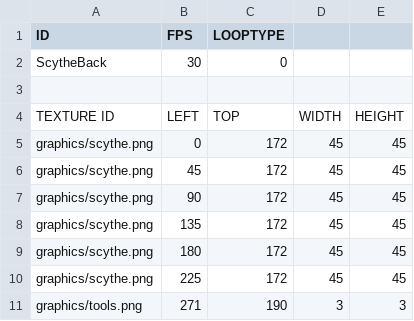
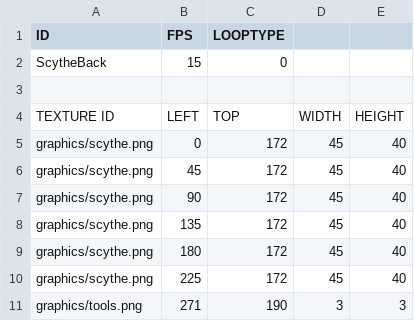
Before and after one commit to chicolangbo/SFML_StardewValley_Clone, a CSV file: stardewvalley-bin/animations/Scythe_Back.csv, drawn as a sheet.

```diff
--- a/stardewvalley-bin/animations/Scythe_Back.csv
+++ b/stardewvalley-bin/animations/Scythe_Back.csv
@@ -1,11 +1,11 @@
 ID,FPS,LOOPTYPE,,
-ScytheBack,30,0,,
+ScytheBack,15,0,,
 ,,,,
 TEXTURE ID,LEFT,TOP,WIDTH,HEIGHT
-graphics/scythe.png,0,172,45,45
-graphics/scythe.png,45,172,45,45
-graphics/scythe.png,90,172,45,45
-graphics/scythe.png,135,172,45,45
-graphics/scythe.png,180,172,45,45
-graphics/scythe.png,225,172,45,45
+graphics/scythe.png,0,172,45,40
+graphics/scythe.png,45,172,45,40
+graphics/scythe.png,90,172,45,40
+graphics/scythe.png,135,172,45,40
+graphics/scythe.png,180,172,45,40
+graphics/scythe.png,225,172,45,40
 graphics/tools.png,271,190,3,3
```
Also changed, not shown: stardewvalley-bin/animations/Scythe_Front.csv, stardewvalley-bin/animations/Scythe_Side.csv, 5 other files.
